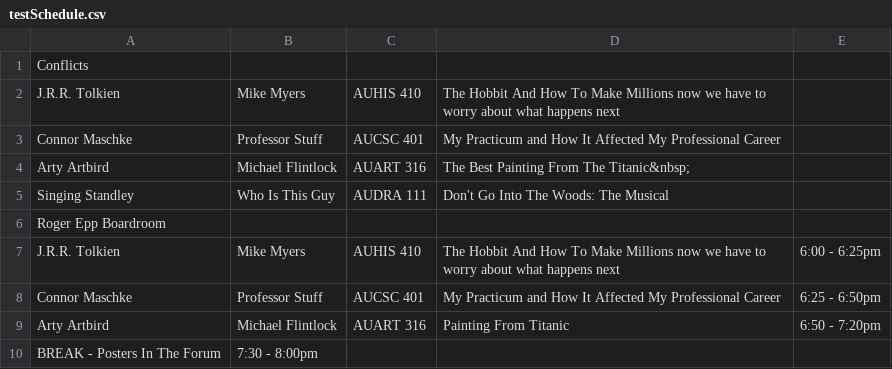
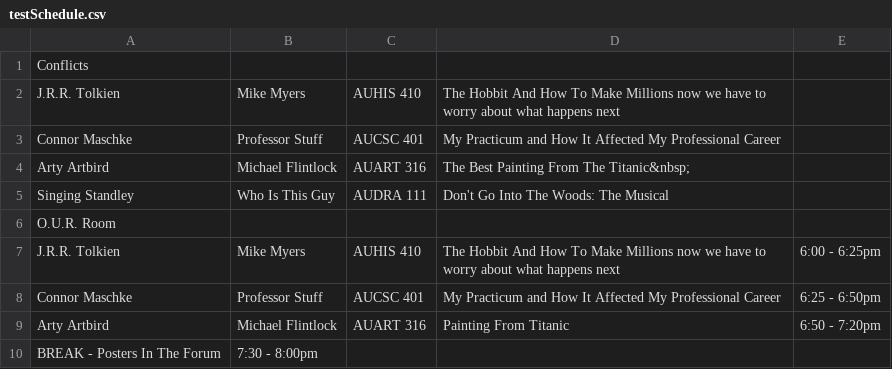
Before and after one commit to ausac320/ausac320, a CSV file: resources/data/testSchedule.csv, drawn as a sheet; only a part is shown.

```diff
--- a/resources/data/testSchedule.csv
+++ b/resources/data/testSchedule.csv
@@ -5,3 +5,3 @@ Conflicts
 "Singing Standley","Who Is This Guy","AUDRA 111","Don't Go Into The Woods: The Musical",
-"Roger Epp Boardroom"
+"O.U.R. Room"
 "J.R.R. Tolkien","Mike Myers","AUHIS 410","The Hobbit And How To Make Millions now we have to worry about what happens next","6:00 - 6:25pm"
```
Also changed, not shown: 2 other files.
